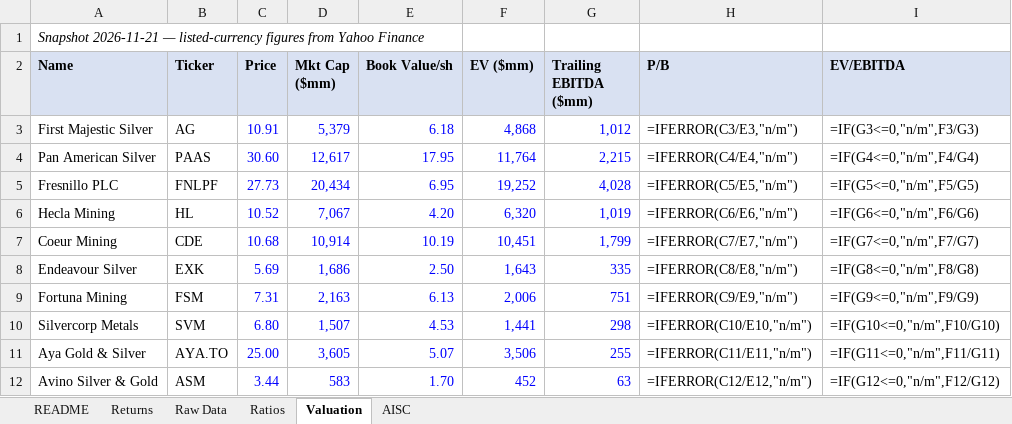
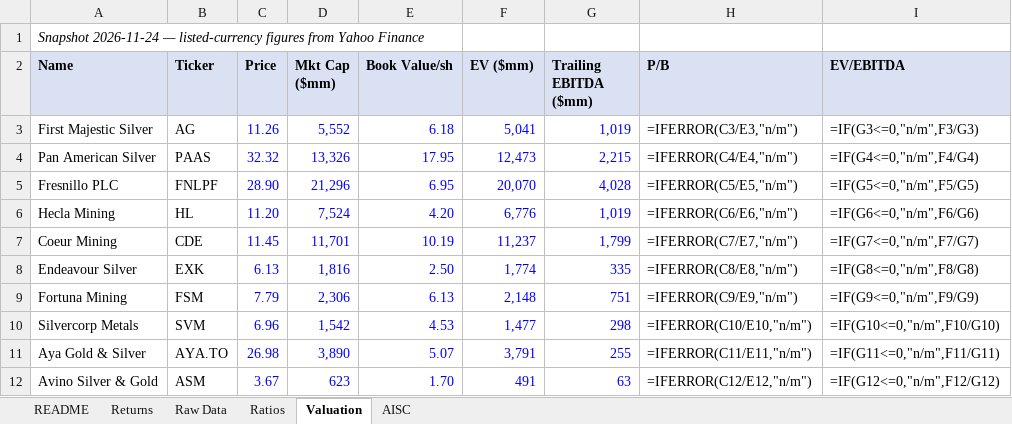
Before and after one commit to yalchinnijat/metals-mining-research, an Excel workbook: 02-data-engine/comps_workbook.xlsx, sheet Valuation, drawn as a sheet; values as stored, in another font and other column widths than the file's, no borders; formulas without a stored value are shown as written; the diff names each change by its address in the sheet, - before the commit and + after, or states it on an @@ line.

```diff
--- a/02-data-engine/comps_workbook.xlsx (sheet Valuation)
+++ b/02-data-engine/comps_workbook.xlsx (sheet Valuation)
-A1 (Name): Snapshot 2026-11-21 — listed-currency…
+A1 (Name): Snapshot 2026-11-24 — listed-currency…
-C3 (Price): 10.91
+C3 (Price): 11.26
-D3 (Mkt Cap ($mm)): 5,379
+D3 (Mkt Cap ($mm)): 5,552
-F3 (EV ($mm)): 4,868
+F3 (EV ($mm)): 5,041
-G3 (Trailing EBITDA ($mm)): 1,012
+G3 (Trailing EBITDA ($mm)): 1,019
-C4 (Price): 30.60
+C4 (Price): 32.32
-D4 (Mkt Cap ($mm)): 12,617
+D4 (Mkt Cap ($mm)): 13,326
-F4 (EV ($mm)): 11,764
+F4 (EV ($mm)): 12,473
-C5 (Price): 27.73
+C5 (Price): 28.90
-D5 (Mkt Cap ($mm)): 20,434
+D5 (Mkt Cap ($mm)): 21,296
-F5 (EV ($mm)): 19,252
+F5 (EV ($mm)): 20,070
-C6 (Price): 10.52
+C6 (Price): 11.20
-D6 (Mkt Cap ($mm)): 7,067
+D6 (Mkt Cap ($mm)): 7,524
-F6 (EV ($mm)): 6,320
+F6 (EV ($mm)): 6,776
-C7 (Price): 10.68
+C7 (Price): 11.45
-D7 (Mkt Cap ($mm)): 10,914
+D7 (Mkt Cap ($mm)): 11,701
-F7 (EV ($mm)): 10,451
+F7 (EV ($mm)): 11,237
-C8 (Price): 5.69
+C8 (Price): 6.13
-D8 (Mkt Cap ($mm)): 1,686
+D8 (Mkt Cap ($mm)): 1,816
-F8 (EV ($mm)): 1,643
+F8 (EV ($mm)): 1,774
-C9 (Price): 7.31
+C9 (Price): 7.79
-D9 (Mkt Cap ($mm)): 2,163
+D9 (Mkt Cap ($mm)): 2,306
-F9 (EV ($mm)): 2,006
+F9 (EV ($mm)): 2,148
-C10 (Price): 6.80
+C10 (Price): 6.96
-D10 (Mkt Cap ($mm)): 1,507
+D10 (Mkt Cap ($mm)): 1,542
-F10 (EV ($mm)): 1,441
+F10 (EV ($mm)): 1,477
-C11 (Price): 25.00
+C11 (Price): 26.98
-D11 (Mkt Cap ($mm)): 3,605
+D11 (Mkt Cap ($mm)): 3,890
-F11 (EV ($mm)): 3,506
+F11 (EV ($mm)): 3,791
-C12 (Price): 3.44
+C12 (Price): 3.67
-D12 (Mkt Cap ($mm)): 583
+D12 (Mkt Cap ($mm)): 623
-F12 (EV ($mm)): 452
+F12 (EV ($mm)): 491
```
Also changed, not shown: sheet Returns, sheet README, 1 other file.
